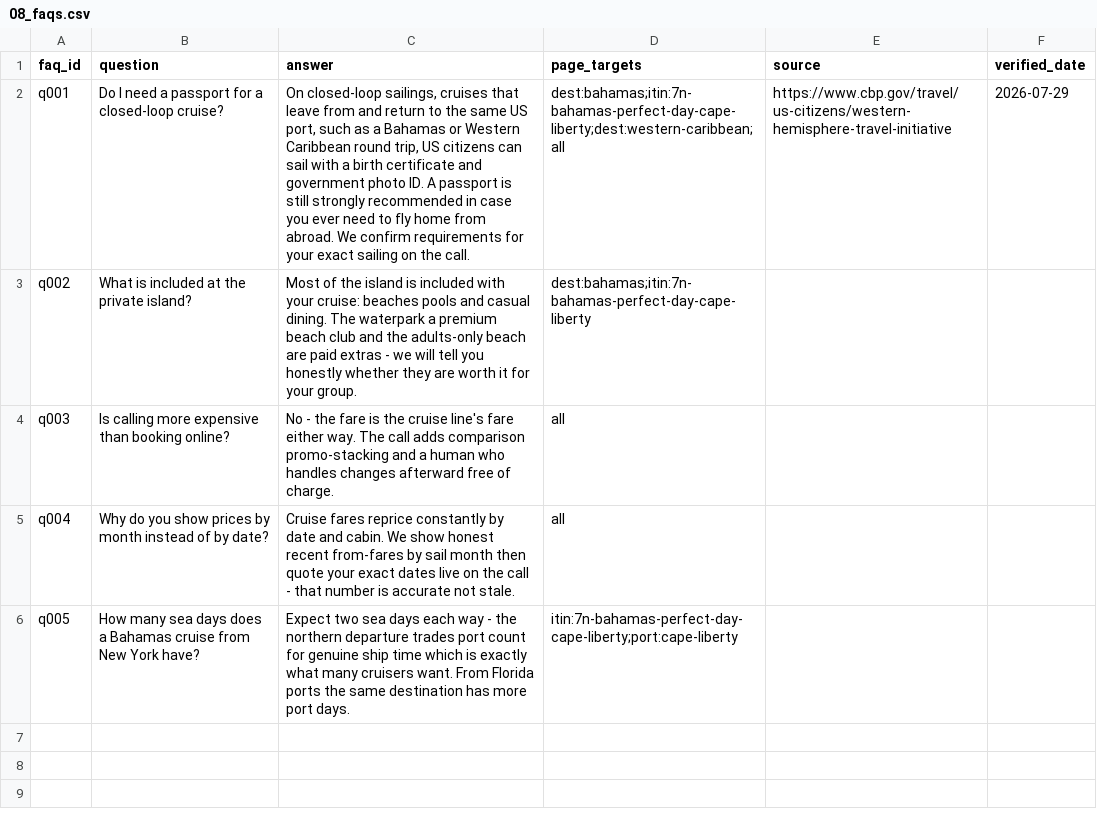
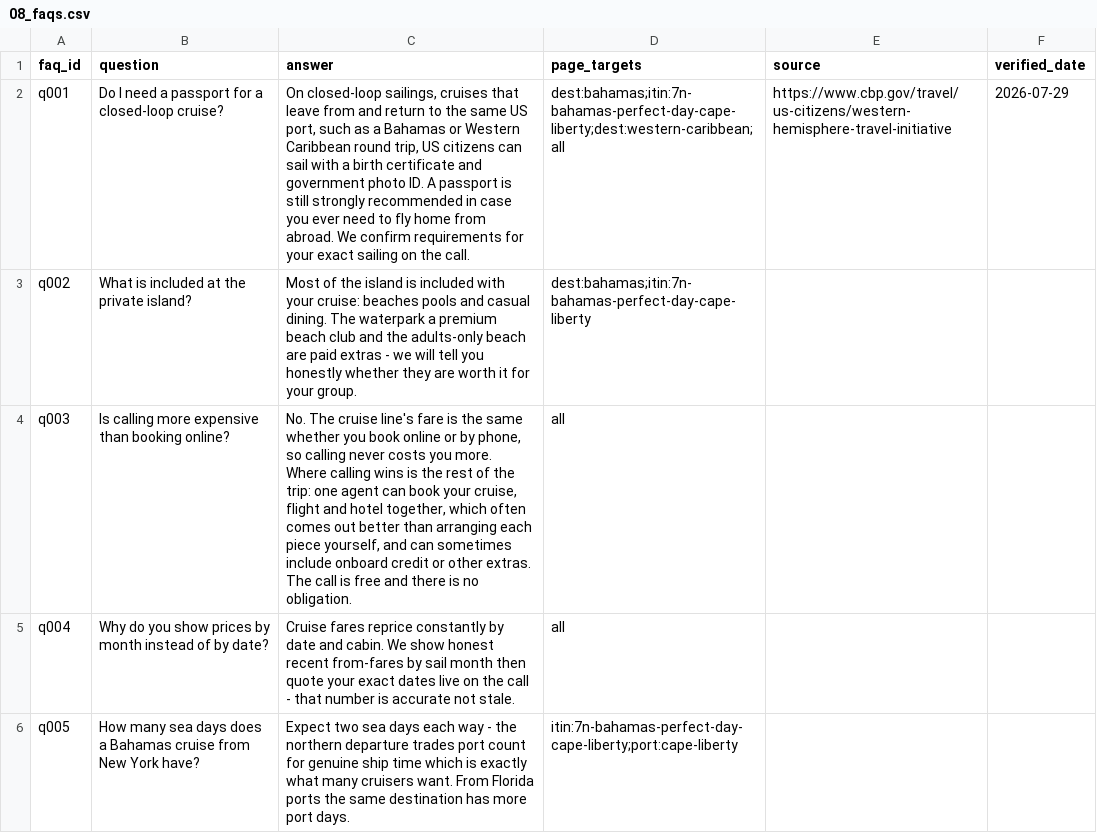
Before and after one commit to lpant29-cmyk/cruiselineadvisors, a CSV file: lp-system/data/08_faqs.csv, drawn as a sheet; the diff names each change by its address in the sheet, - before the commit and + after, or states it on an @@ line.

```diff
--- a/lp-system/data/08_faqs.csv
+++ b/lp-system/data/08_faqs.csv
-C4 (answer): No - the fare is the cruise line's fare either way. The call adds comparison promo-stacking and a human who handles changes afterward free of charge.
+C4 (answer): No. The cruise line's fare is the same whether you book online or by phone, so calling never costs you more. Where calling wins is the rest of the trip: one agent can book your cruise, flight and hotel together, which often comes out better than arranging each piece yourself, and can sometimes include onboard credit or other extras. The call is free and there is no obligation.
```
Also changed, not shown: 19 other files.
